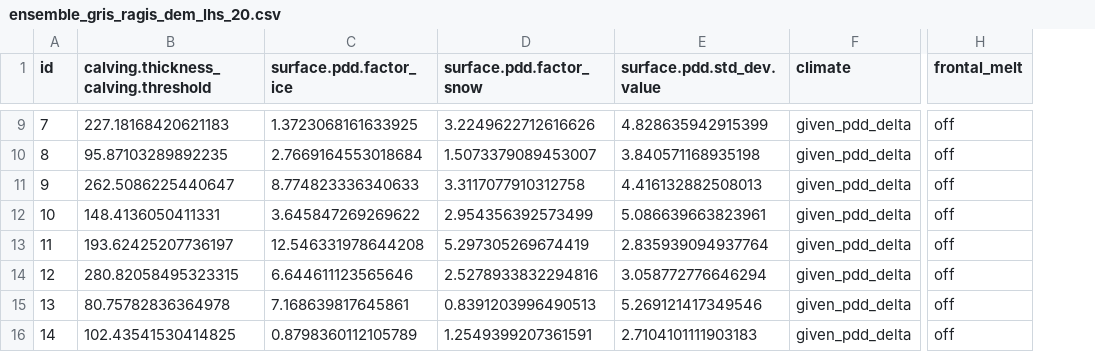
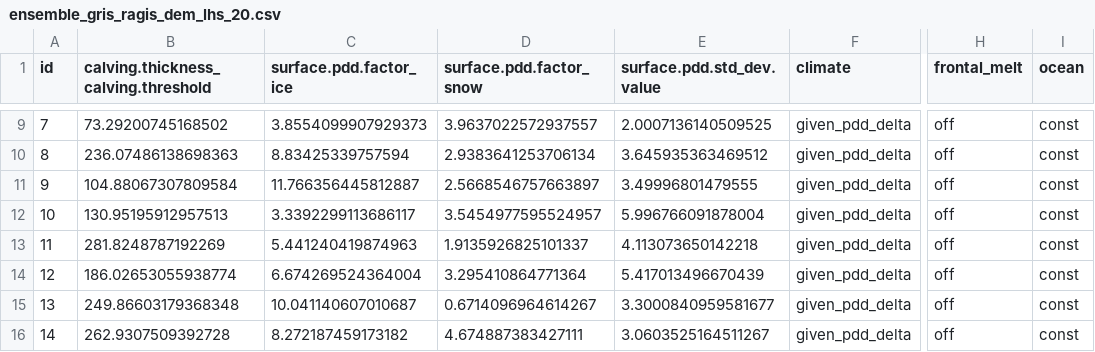
Before and after one commit to pism/pism-ragis, a CSV file: uq/ensemble_gris_ragis_dem_lhs_20.csv, drawn as a sheet; only a part is shown, gaps mark what is left out; the diff covers the shown part only; the diff names each change by its address in the sheet, - before the commit and + after, or states it on an @@ line.

Commit message:
updated DEM UQ
turning ocean off

```diff
--- a/uq/ensemble_gris_ragis_dem_lhs_20.csv
+++ b/uq/ensemble_gris_ragis_dem_lhs_20.csv
+column I (ocean), rows 9-16: all const
-B9: 227.18168420621183
+B9: 73.29200745168502
-C9 (surface.pdd.factor_ice): 1.3723068161633925
+C9 (surface.pdd.factor_ice): 3.8554099907929373
-D9 (surface.pdd.factor_snow): 3.2249622712616626
+D9 (surface.pdd.factor_snow): 3.9637022572937557
-E9 (surface.pdd.std_dev.value): 4.828635942915399
+E9 (surface.pdd.std_dev.value): 2.0007136140509525
-B10: 95.87103289892235
+B10: 236.07486138698363
-C10 (surface.pdd.factor_ice): 2.7669164553018684
+C10 (surface.pdd.factor_ice): 8.83425339757594
-D10 (surface.pdd.factor_snow): 1.5073379089453007
+D10 (surface.pdd.factor_snow): 2.9383641253706134
-E10 (surface.pdd.std_dev.value): 3.840571168935198
+E10 (surface.pdd.std_dev.value): 3.645935363469512
-B11: 262.5086225440647
+B11: 104.88067307809584
-C11 (surface.pdd.factor_ice): 8.774823336340633
+C11 (surface.pdd.factor_ice): 11.766356445812887
-D11 (surface.pdd.factor_snow): 3.3117077910312758
+D11 (surface.pdd.factor_snow): 2.5668546757663897
-E11 (surface.pdd.std_dev.value): 4.416132882508013
+E11 (surface.pdd.std_dev.value): 3.49996801479555
-B12: 148.4136050411331
+B12: 130.95195912957513
-C12 (surface.pdd.factor_ice): 3.645847269269622
+C12 (surface.pdd.factor_ice): 3.3392299113686117
-D12 (surface.pdd.factor_snow): 2.954356392573499
+D12 (surface.pdd.factor_snow): 3.5454977595524957
-E12 (surface.pdd.std_dev.value): 5.086639663823961
+E12 (surface.pdd.std_dev.value): 5.996766091878004
-B13: 193.62425207736197
+B13: 281.8248787192269
-C13 (surface.pdd.factor_ice): 12.546331978644208
+C13 (surface.pdd.factor_ice): 5.441240419874963
-D13 (surface.pdd.factor_snow): 5.297305269674419
+D13 (surface.pdd.factor_snow): 1.9135926825101337
-E13 (surface.pdd.std_dev.value): 2.835939094937764
+E13 (surface.pdd.std_dev.value): 4.113073650142218
-B14: 280.82058495323315
+B14: 186.02653055938774
-C14 (surface.pdd.factor_ice): 6.644611123565646
+C14 (surface.pdd.factor_ice): 6.674269524364004
-D14 (surface.pdd.factor_snow): 2.5278933832294816
+D14 (surface.pdd.factor_snow): 3.295410864771364
-E14 (surface.pdd.std_dev.value): 3.058772776646294
+E14 (surface.pdd.std_dev.value): 5.417013496670439
-B15: 80.75782836364978
+B15: 249.86603179368348
-C15 (surface.pdd.factor_ice): 7.168639817645861
+C15 (surface.pdd.factor_ice): 10.041140607010687
-D15 (surface.pdd.factor_snow): 0.8391203996490513
+D15 (surface.pdd.factor_snow): 0.6714096964614267
-E15 (surface.pdd.std_dev.value): 5.269121417349546
+E15 (surface.pdd.std_dev.value): 3.3000840959581677
-B16: 102.43541530414825
+B16: 262.9307509392728
-C16 (surface.pdd.factor_ice): 0.8798360112105789
+C16 (surface.pdd.factor_ice): 8.272187459173182
-D16 (surface.pdd.factor_snow): 1.2549399207361591
+D16 (surface.pdd.factor_snow): 4.674887383427111
-E16 (surface.pdd.std_dev.value): 2.7104101111903183
+E16 (surface.pdd.std_dev.value): 3.0603525164511267
```
Also changed, not shown: 48 edited cells elsewhere in this file, uq/gris_ragis_dem_lhs_20.csv, 2 other files.
